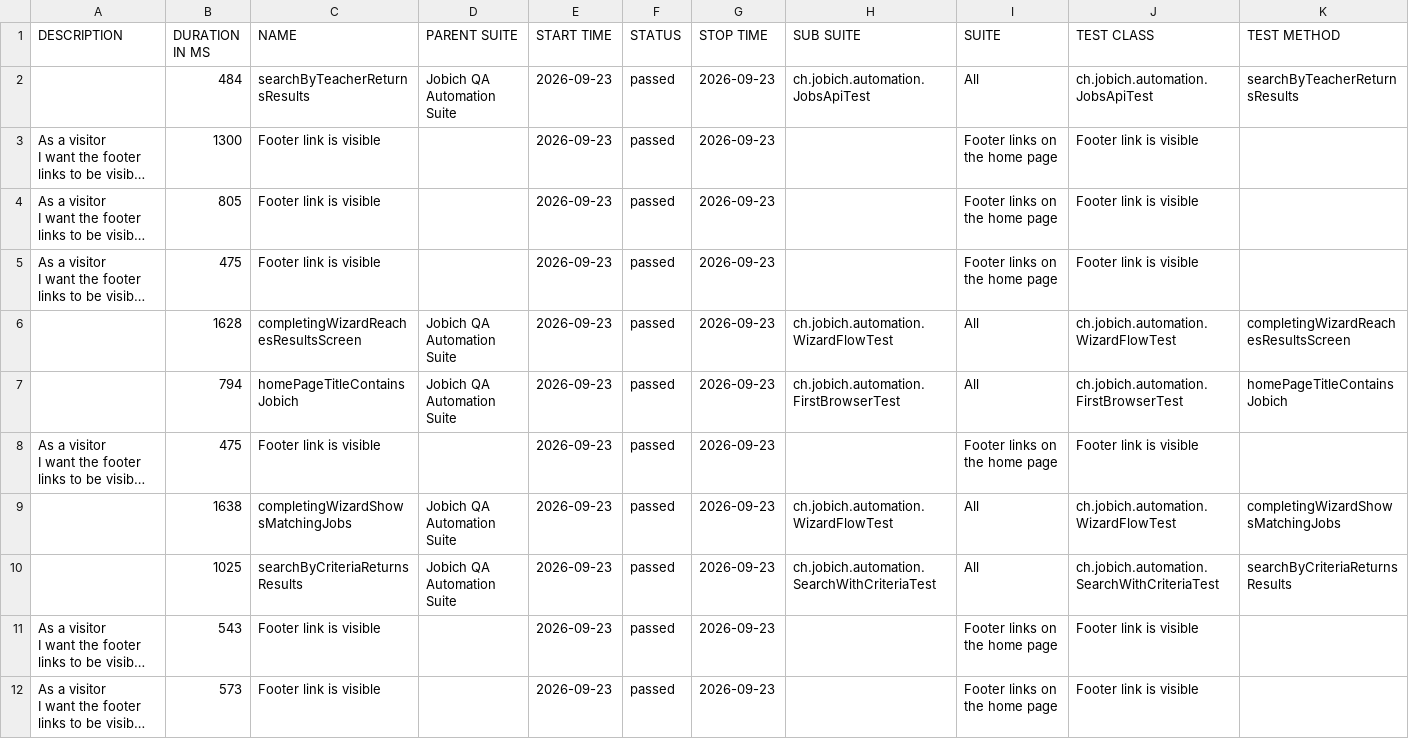
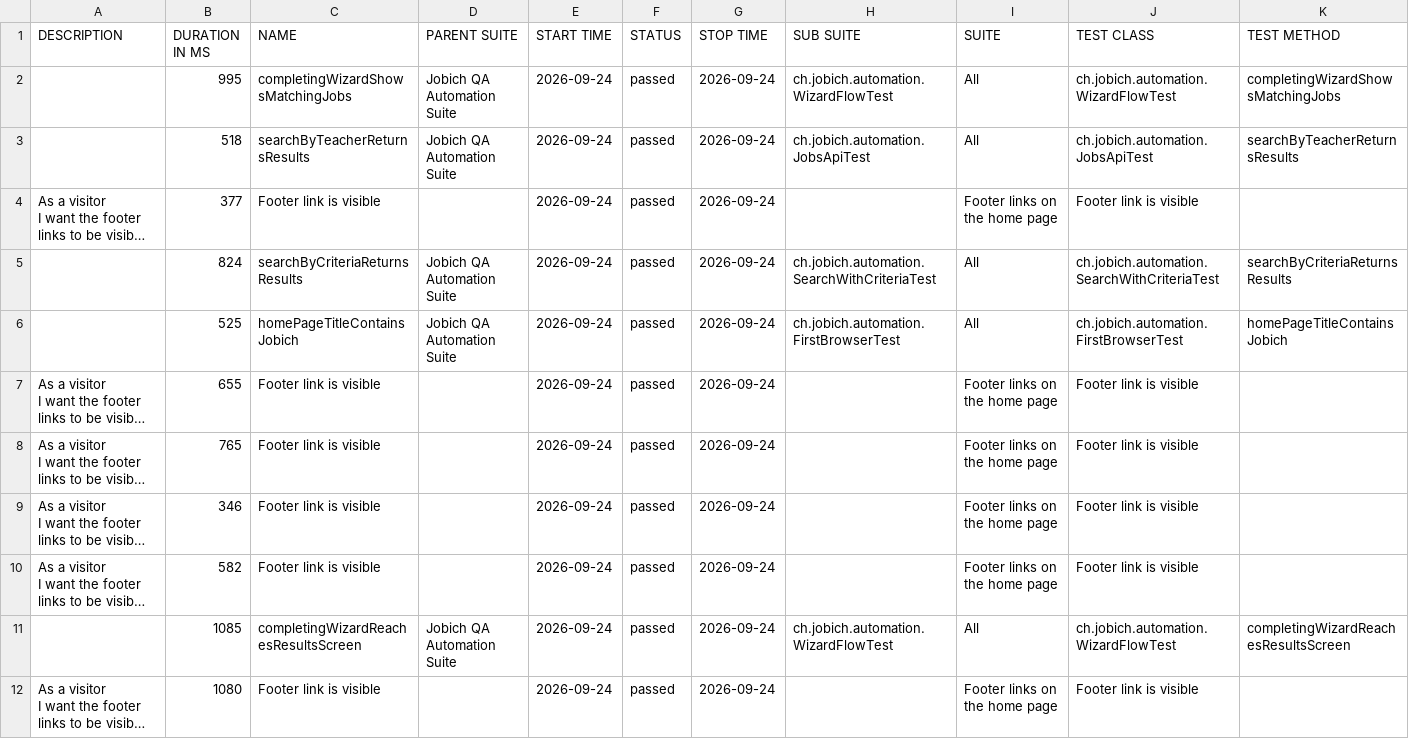
Before and after one commit to aazinchenko/jobich-automation, a CSV file: data/suites.csv, drawn as a sheet; long unchanged cells end in …; removed rows and columns are numbered as before the commit, all else as after; the diff names each change by its address in the sheet, - before the commit and + after, or states it on an @@ line.

```diff
--- a/data/suites.csv
+++ b/data/suites.csv
+row 2:  | 995 | completingWizardShowsMatchingJobs | Jobich QA Automation Suite | 2026-09-24 | passed | 2026-09-24 | ch.jobich.automation.WizardFlowTest | All | ch.jobich.automation.WizardFlowTest | completingWizardShowsMatchingJobs
-B3 (DURATION IN MS): 484
+B3 (DURATION IN MS): 518
-E3:E4 (START TIME): 2026-09-23
+E3:E4 (START TIME): 2026-09-24
-G3:G4 (STOP TIME): 2026-09-23
+G3:G4 (STOP TIME): 2026-09-24
-B4 (DURATION IN MS): 1300
+B4 (DURATION IN MS): 377
+row 5:  | 824 | searchByCriteriaReturnsResults | Jobich QA Automation Suite | 2026-09-24 | passed | 2026-09-24 | ch.jobich.automation.SearchWithCriteriaTest | All | ch.jobich.automation.SearchWithCriteriaTest | searchByCriteriaReturnsResults
+row 6:  | 525 | homePageTitleContainsJobich | Jobich QA Automation Suite | 2026-09-24 | passed | 2026-09-24 | ch.jobich.automation.FirstBrowserTest | All | ch.jobich.automation.FirstBrowserTest | homePageTitleContainsJobich
-B7 (DURATION IN MS): 805
+B7 (DURATION IN MS): 655
-E7:E8 (START TIME): 2026-09-23
+E7:E8 (START TIME): 2026-09-24
-G7:G8 (STOP TIME): 2026-09-23
+G7:G8 (STOP TIME): 2026-09-24
-B8 (DURATION IN MS): 475
+B8 (DURATION IN MS): 765
-row 6:  | 1628 | completingWizardReachesResultsScreen | Jobich QA Automation Suite | 2026-09-23 | passed | 2026-09-23 | ch.jobich.automation.WizardFlowTest | All | ch.jobich.automation.WizardFlowTest | completingWizardReachesResultsScreen
-row 7:  | 794 | homePageTitleContainsJobich | Jobich QA Automation Suite | 2026-09-23 | passed | 2026-09-23 | ch.jobich.automation.FirstBrowserTest | All | ch.jobich.automation.FirstBrowserTest | homePageTitleContainsJobich
-B9 (DURATION IN MS): 475
+B9 (DURATION IN MS): 346
-E9 (START TIME): 2026-09-23
+E9 (START TIME): 2026-09-24
-G9 (STOP TIME): 2026-09-23
+G9 (STOP TIME): 2026-09-24
-row 9:  | 1638 | completingWizardShowsMatchingJobs | Jobich QA Automation Suite | 2026-09-23 | passed | 2026-09-23 | ch.jobich.automation.WizardFlowTest | All | ch.jobich.automation.WizardFlowTest | completingWizardShowsMatchingJobs
-row 10:  | 1025 | searchByCriteriaReturnsResults | Jobich QA Automation Suite | 2026-09-23 | passed | 2026-09-23 | ch.jobich.automation.SearchWithCriteriaTest | All | ch.jobich.automation.SearchWithCriteriaTest | searchByCriteriaReturnsResults
-B10 (DURATION IN MS): 543
+B10 (DURATION IN MS): 582
-E10 (START TIME): 2026-09-23
+E10 (START TIME): 2026-09-24
-G10 (STOP TIME): 2026-09-23
+G10 (STOP TIME): 2026-09-24
+row 11:  | 1085 | completingWizardReachesResultsScreen | Jobich QA Automation Suite | 2026-09-24 | passed | 2026-09-24 | ch.jobich.automation.WizardFlowTest | All | ch.jobich.automation.WizardFlowTest | completingWizardReachesResultsScreen
-B12 (DURATION IN MS): 573
+B12 (DURATION IN MS): 1080
-E12 (START TIME): 2026-09-23
+E12 (START TIME): 2026-09-24
-G12 (STOP TIME): 2026-09-23
+G12 (STOP TIME): 2026-09-24
```
Also changed, not shown: 44 other files.
